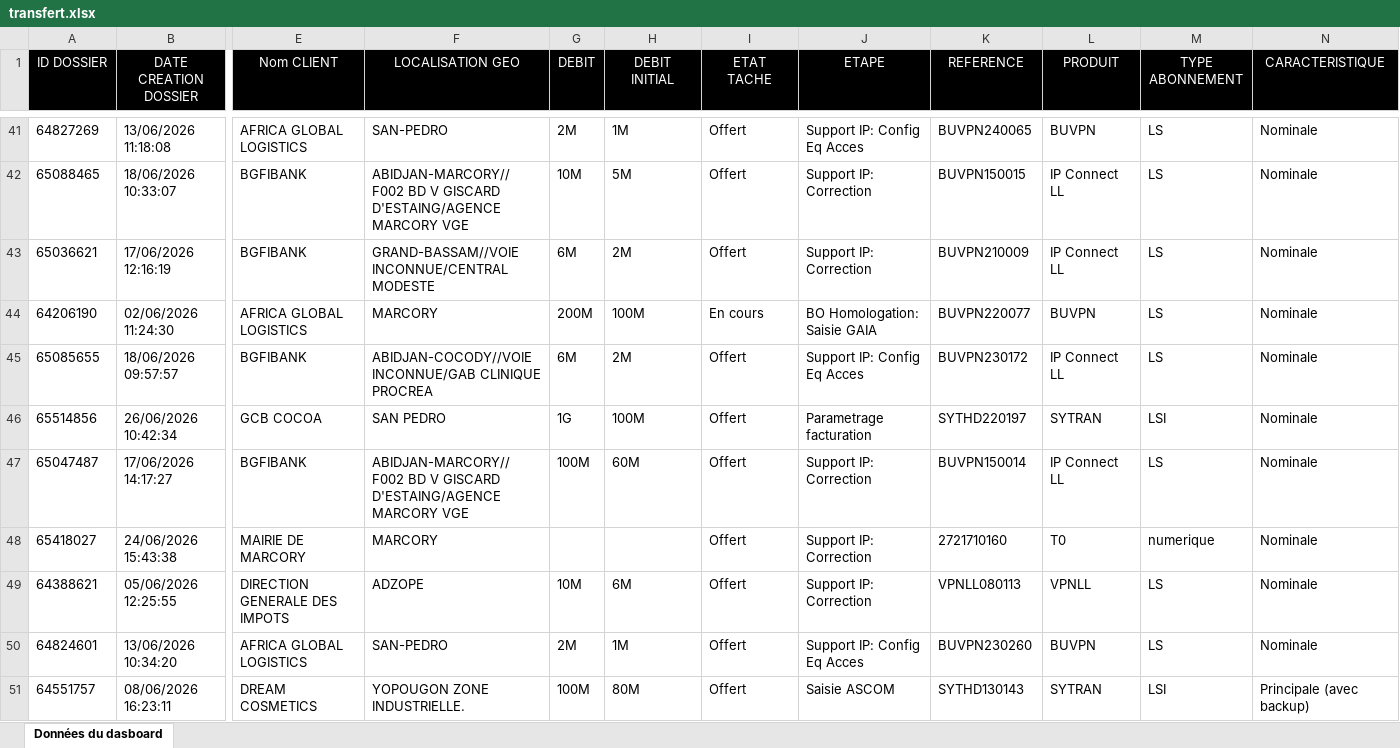
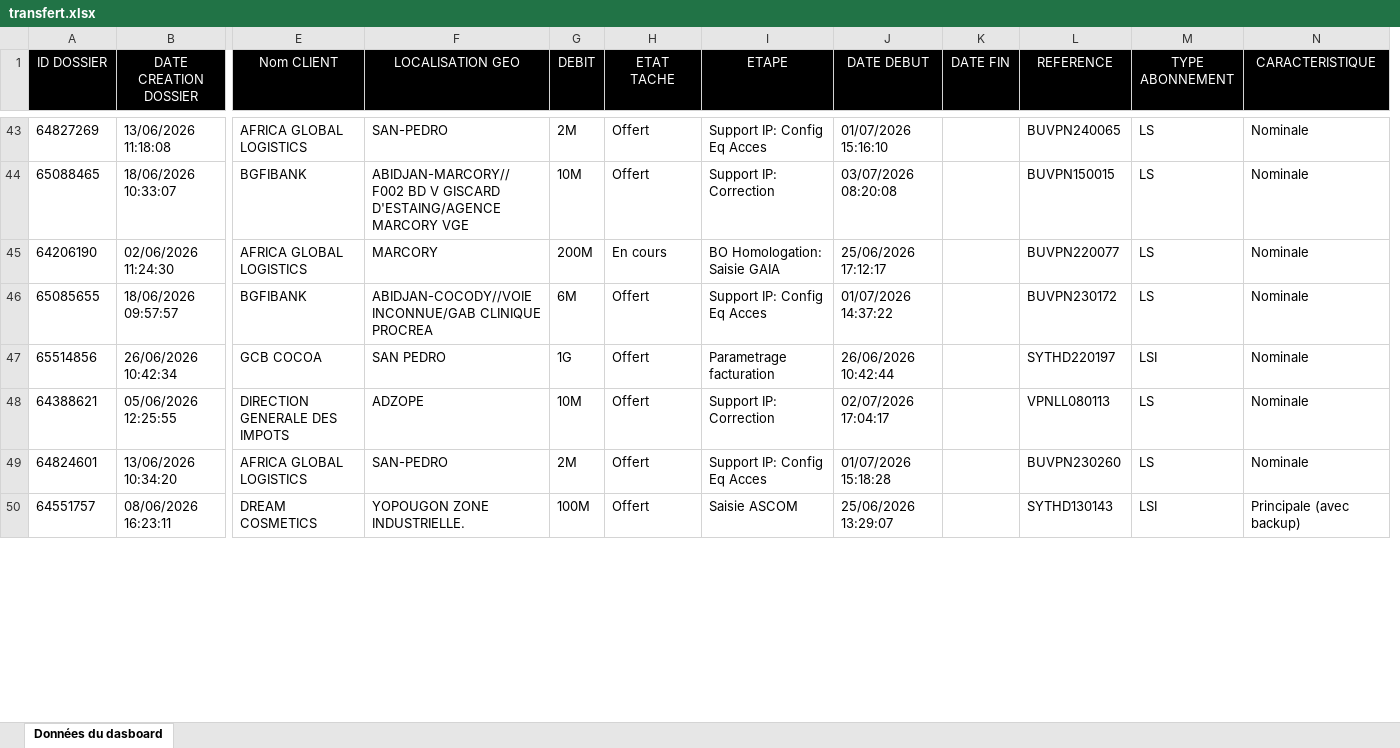
Before and after one commit to deanericthiemele-lab/ddms-site, an Excel workbook: transfert.xlsx, sheet Données du dasboard, drawn as a sheet; only a part is shown, gaps mark what is left out; values as stored, in another font and other column widths than the file's, no borders; removed rows and columns are numbered as before the commit, all else as after; rows hold the shown columns only; the diff covers the shown part only; the diff names each change by its address in the sheet, - before the commit and + after, or states it on an @@ line.

Commit message:
Add files via upload

```diff
--- a/transfert.xlsx (sheet Données du dasboard)
+++ b/transfert.xlsx (sheet Données du dasboard)
-column H (DEBIT INITIAL), rows 41-42: 1M | 5M; rows 44-46: 100M | 2M | 100M; rows 49-51: 6M | 1M | 80M
+column J (DATE DEBUT), rows 43-50: 01/07/2026 15:16:10 | 03/07/2026 08:20:08 | 25/06/2026 17:12:17 | 01/07/2026 14:37:22 | 26/06/2026 10:42:44 | 02/07/2026 17:04:17 | 01/07/2026 15:18:28 | 25/06/2026 13:29:07
+column K (DATE FIN), empty
-column L (PRODUIT), rows 41-42: BUVPN | IP Connect LL; rows 44-46: BUVPN | IP Connect LL | SYTRAN; rows 49-51: VPNLL | BUVPN | SYTRAN
-row 43: 65036621 | 17/06/2026 12:16:19 | BGFIBANK | GRAND-BASSAM//VOIE INCONNUE/CENTRAL MODESTE | 6M | 2M | Offert | Support IP: Correction | BUVPN210009 | IP Connect LL | LS | Nominale
-row 47: 65047487 | 17/06/2026 14:17:27 | BGFIBANK | ABIDJAN-MARCORY//F002 BD V GISCARD D'ESTAING/AGENCE MARCORY VGE | 100M | 60M | Offert | Support IP: Correction | BUVPN150014 | IP Connect LL | LS | Nominale
-row 48: 65418027 | 24/06/2026 15:43:38 | MAIRIE DE MARCORY | MARCORY |  |  | Offert | Support IP: Correction | 2721710160 | T0 | numerique | Nominale
```
Also changed, not shown: 4 added rows, 3 removed rows, 15 moved rows and 20 edited cells elsewhere in this sheet.
